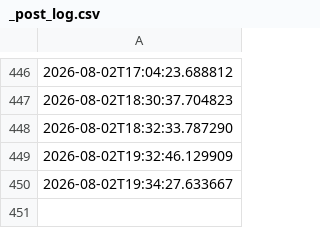
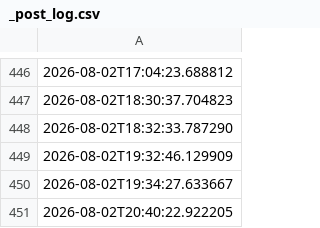
Before and after one commit to depofiti-design/sporkalp-automation, a CSV file: out/_post_log.csv, drawn as a sheet; only a part is shown, gaps mark what is left out.

```diff
--- a/out/_post_log.csv
+++ b/out/_post_log.csv
@@ -450 +450,2 @@
 2026-08-02T19:34:27.633667
+2026-08-02T20:40:22.922205
```
Also changed, not shown: 1 other file.
